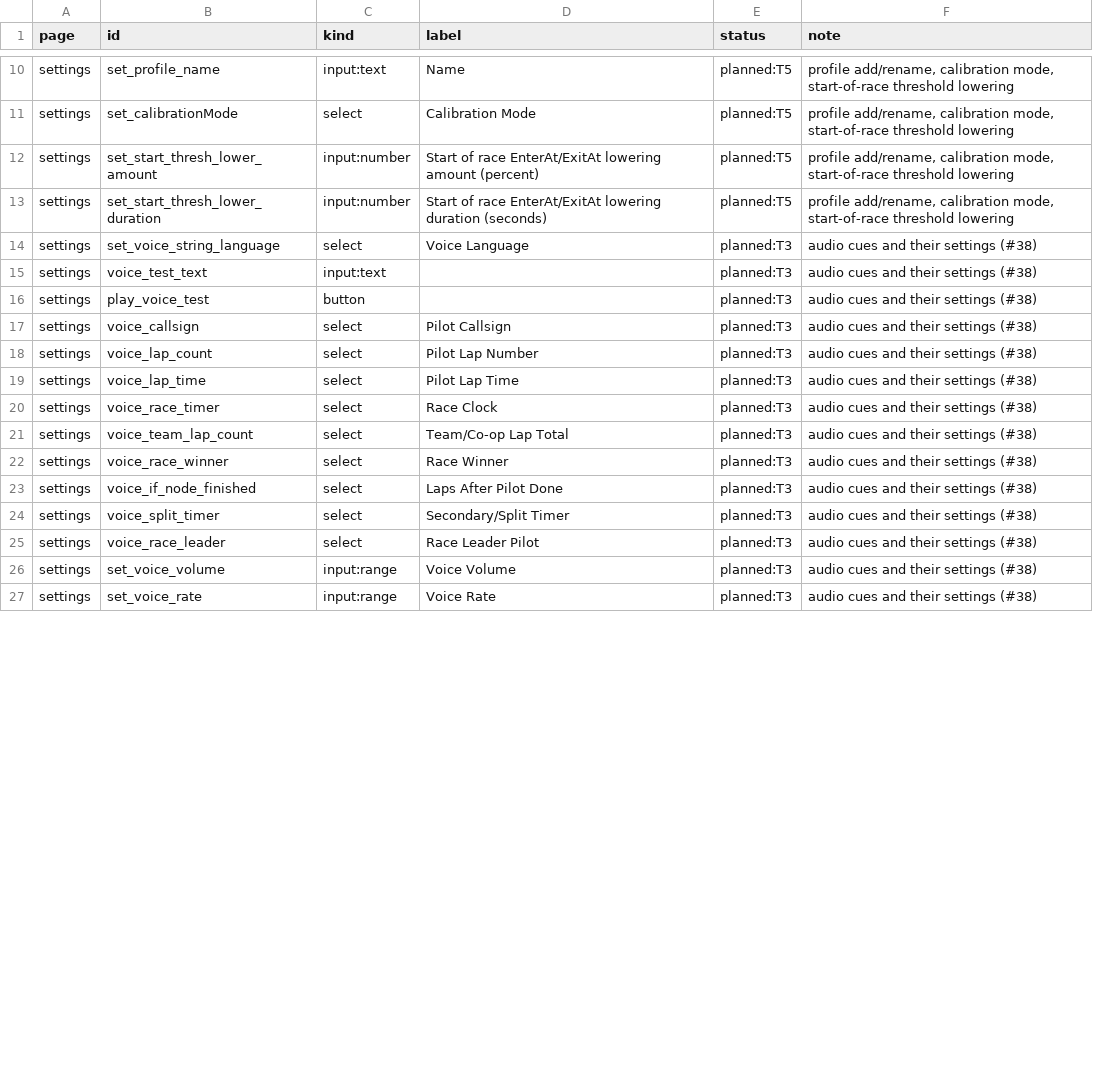
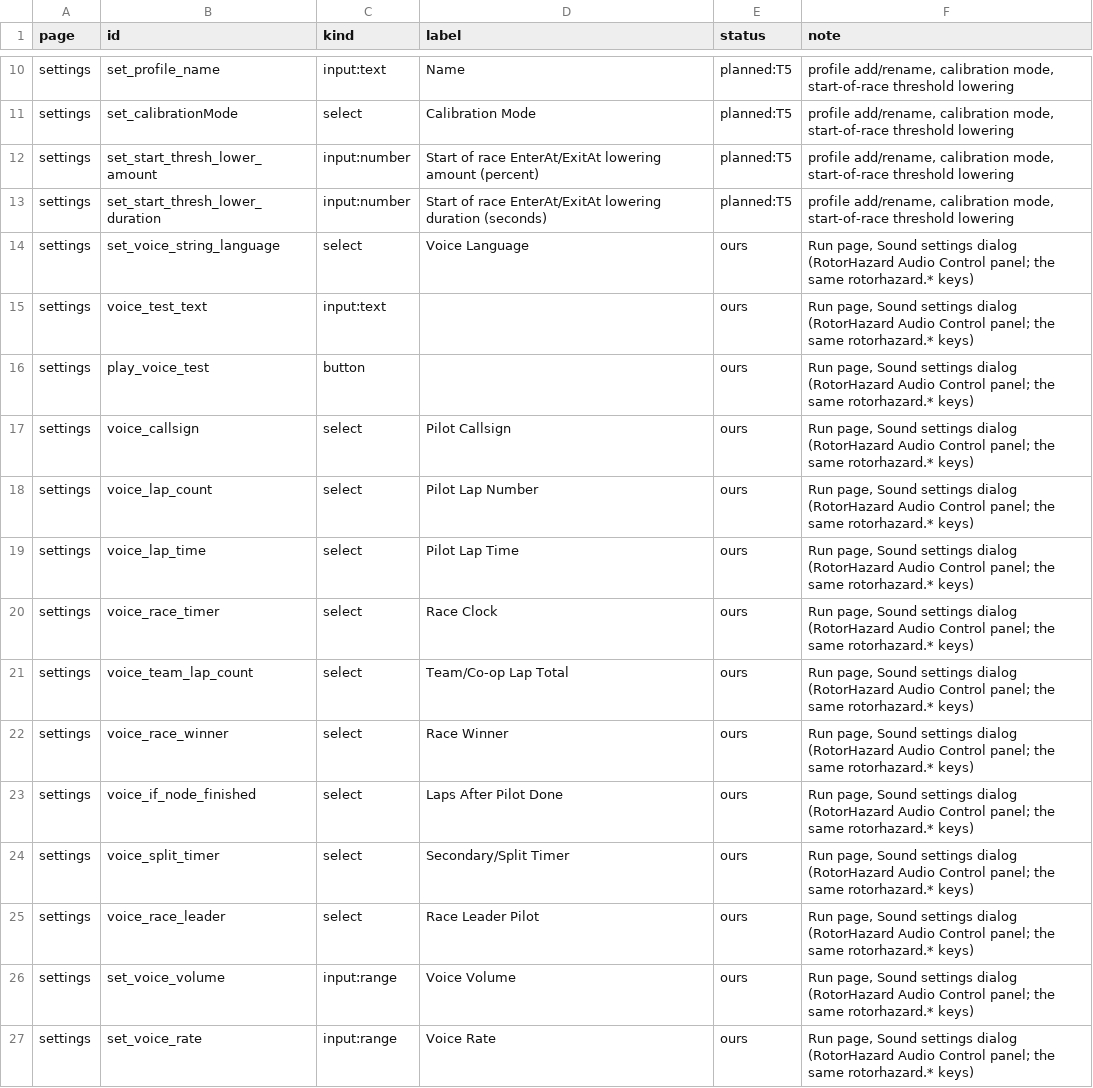
Before and after one commit to GridFPV/gridfpv-rh, a TSV file: rh-coverage.tsv, drawn as a sheet; only a part is shown, gaps mark what is left out; the diff covers the shown part only.

```diff
--- a/rh-coverage.tsv
+++ b/rh-coverage.tsv
@@ -13,15 +13,15 @@ settings	set_start_thresh_lower_amount	input:number	Start of race EnterAt/ExitAt
 settings	set_start_thresh_lower_duration	input:number	Start of race EnterAt/ExitAt lowering duration (seconds)	planned:T5	profile add/rename, calibration mode, start-of-race threshold lowering
-settings	set_voice_string_language	select	Voice Language	planned:T3	audio cues and their settings (#38)
-settings	voice_test_text	input:text		planned:T3	audio cues and their settings (#38)
-settings	play_voice_test	button		planned:T3	audio cues and their settings (#38)
-settings	voice_callsign	select	Pilot Callsign	planned:T3	audio cues and their settings (#38)
-settings	voice_lap_count	select	Pilot Lap Number	planned:T3	audio cues and their settings (#38)
-settings	voice_lap_time	select	Pilot Lap Time	planned:T3	audio cues and their settings (#38)
-settings	voice_race_timer	select	Race Clock	planned:T3	audio cues and their settings (#38)
-settings	voice_team_lap_count	select	Team/Co-op Lap Total	planned:T3	audio cues and their settings (#38)
-settings	voice_race_winner	select	Race Winner	planned:T3	audio cues and their settings (#38)
-settings	voice_if_node_finished	select	Laps After Pilot Done	planned:T3	audio cues and their settings (#38)
-settings	voice_split_timer	select	Secondary/Split Timer	planned:T3	audio cues and their settings (#38)
-settings	voice_race_leader	select	Race Leader Pilot	planned:T3	audio cues and their settings (#38)
-settings	set_voice_volume	input:range	Voice Volume	planned:T3	audio cues and their settings (#38)
-settings	set_voice_rate	input:range	Voice Rate	planned:T3	audio cues and their settings (#38)
+settings	set_voice_string_language	select	Voice Language	ours	Run page, Sound settings dialog (RotorHazard Audio Control panel; the same rotorhazard.* keys)
+settings	voice_test_text	input:text		ours	Run page, Sound settings dialog (RotorHazard Audio Control panel; the same rotorhazard.* keys)
+settings	play_voice_test	button		ours	Run page, Sound settings dialog (RotorHazard Audio Control panel; the same rotorhazard.* keys)
+settings	voice_callsign	select	Pilot Callsign	ours	Run page, Sound settings dialog (RotorHazard Audio Control panel; the same rotorhazard.* keys)
+settings	voice_lap_count	select	Pilot Lap Number	ours	Run page, Sound settings dialog (RotorHazard Audio Control panel; the same rotorhazard.* keys)
+settings	voice_lap_time	select	Pilot Lap Time	ours	Run page, Sound settings dialog (RotorHazard Audio Control panel; the same rotorhazard.* keys)
+settings	voice_race_timer	select	Race Clock	ours	Run page, Sound settings dialog (RotorHazard Audio Control panel; the same rotorhazard.* keys)
+settings	voice_team_lap_count	select	Team/Co-op Lap Total	ours	Run page, Sound settings dialog (RotorHazard Audio Control panel; the same rotorhazard.* keys)
+settings	voice_race_winner	select	Race Winner	ours	Run page, Sound settings dialog (RotorHazard Audio Control panel; the same rotorhazard.* keys)
+settings	voice_if_node_finished	select	Laps After Pilot Done	ours	Run page, Sound settings dialog (RotorHazard Audio Control panel; the same rotorhazard.* keys)
+settings	voice_split_timer	select	Secondary/Split Timer	ours	Run page, Sound settings dialog (RotorHazard Audio Control panel; the same rotorhazard.* keys)
+settings	voice_race_leader	select	Race Leader Pilot	ours	Run page, Sound settings dialog (RotorHazard Audio Control panel; the same rotorhazard.* keys)
+settings	set_voice_volume	input:range	Voice Volume	ours	Run page, Sound settings dialog (RotorHazard Audio Control panel; the same rotorhazard.* keys)
+settings	set_voice_rate	input:range	Voice Rate	ours	Run page, Sound settings dialog (RotorHazard Audio Control panel; the same rotorhazard.* keys)
```
Also changed, not shown: 90 edited cells elsewhere in this file, 11 other files.
